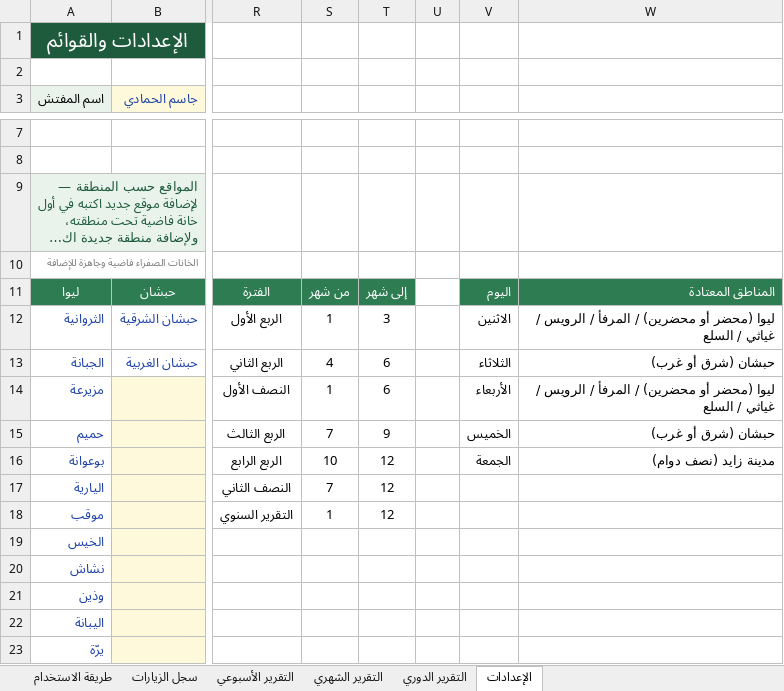
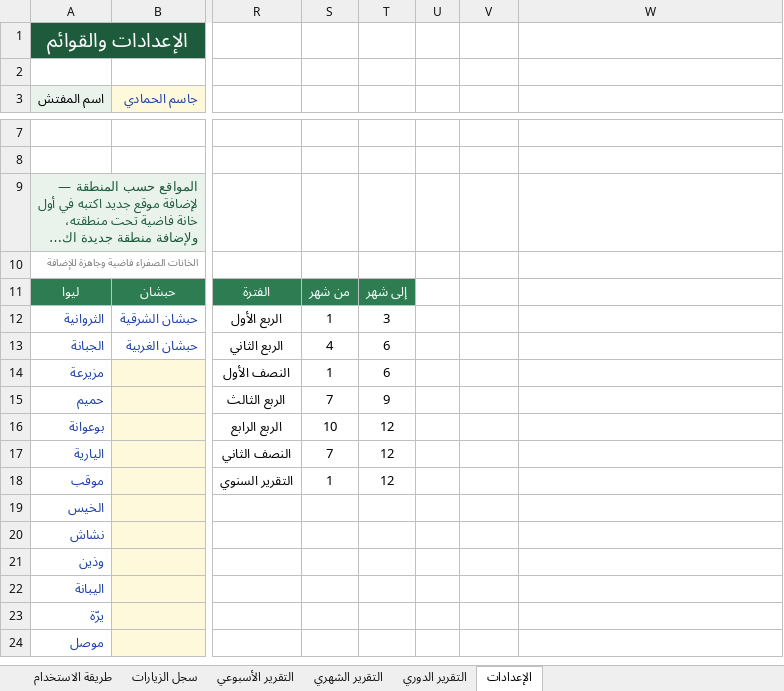
Before and after one commit to jasim1896-ops/daftar-tafteesh, an Excel workbook: excel/template_clean.xlsx, sheet الإعدادات, drawn as a sheet; only a part is shown, gaps mark what is left out; the shorter side is filled out with more unchanged rows; long unchanged cells end in …; values as stored, in another font and other column widths than the file's, no borders; the diff names each change by its address in the sheet, - before the commit and + after, or states it on an @@ line.

```diff
--- a/excel/template_clean.xlsx (sheet الإعدادات)
+++ b/excel/template_clean.xlsx (sheet الإعدادات)
-V11: اليوم
+V11: (empty)
-V11:W11 fill: #2E7D52
+V11:W11 fill: none
-W11: المناطق المعتادة
+W11: (empty)
-V12: الاثنين
+V12: (empty)
-W12: ليوا (محضر أو محضرين) / المرفأ / الرويس / غياثي / السلع
+W12: (empty)
-V13: الثلاثاء
+V13: (empty)
-W13: حبشان (شرق أو غرب)
+W13: (empty)
-V14: الأربعاء
+V14: (empty)
-W14: ليوا (محضر أو محضرين) / المرفأ / الرويس / غياثي / السلع
+W14: (empty)
-V15: الخميس
+V15: (empty)
-W15: حبشان (شرق أو غرب)
+W15: (empty)
-V16: الجمعة
+V16: (empty)
-W16: مدينة زايد (نصف دوام)
+W16: (empty)
```
Also changed, not shown: 3 other files.
